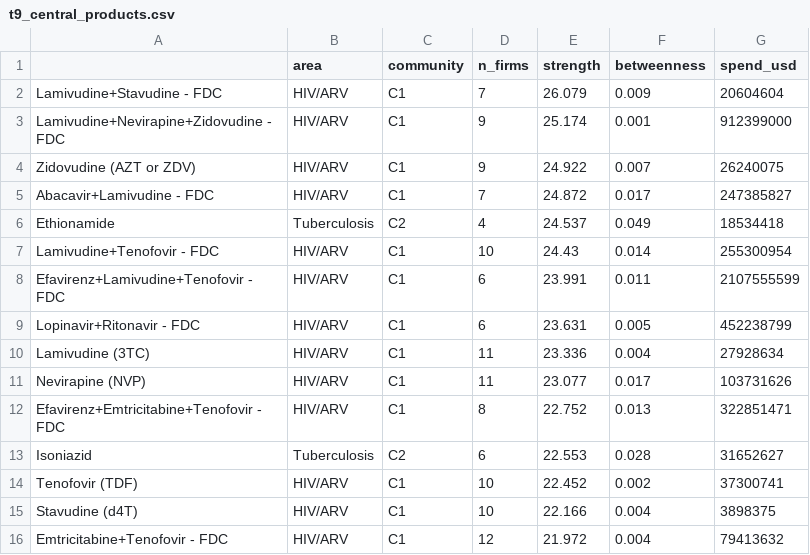
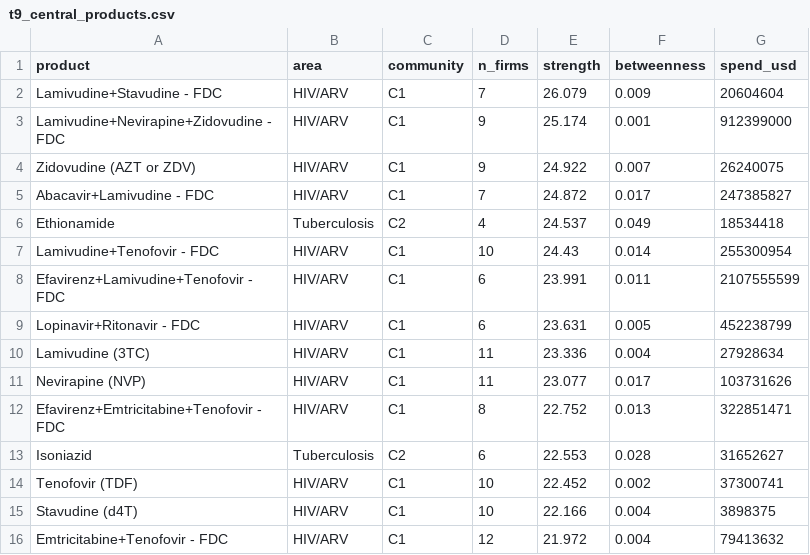
Before and after one commit to guozhan11/global-health-supplier-network-analysis, a CSV file: outputs/tables/t9_central_products.csv, drawn as a sheet.

```diff
--- a/outputs/tables/t9_central_products.csv
+++ b/outputs/tables/t9_central_products.csv
@@ -1,2 +1,2 @@
-,area,community,n_firms,strength,betweenness,spend_usd
+product,area,community,n_firms,strength,betweenness,spend_usd
 Lamivudine+Stavudine - FDC,HIV/ARV,C1,7,26.079,0.009,20604604
```
Also changed, not shown: outputs/tables/t8_network_summary.csv, outputs/tables/t8_network_summary_min1.csv, 15 other files.
